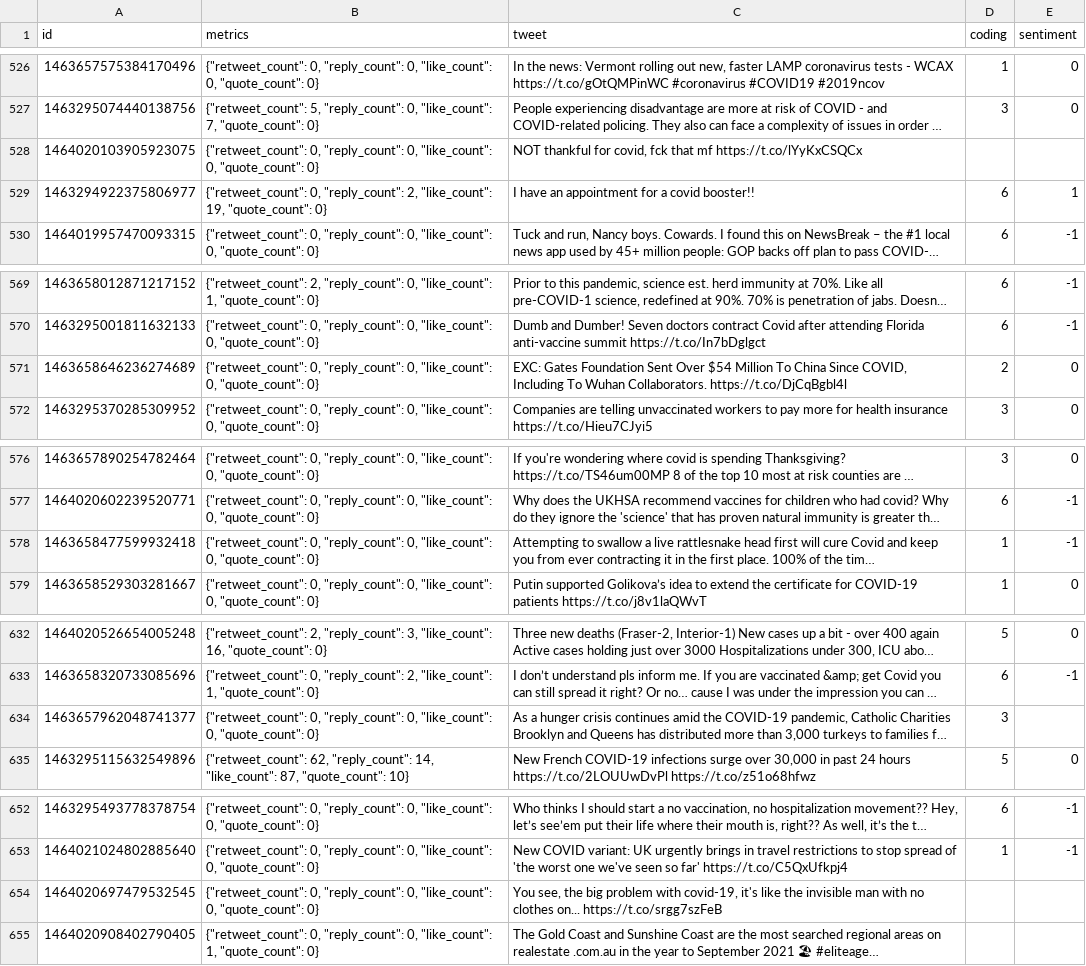
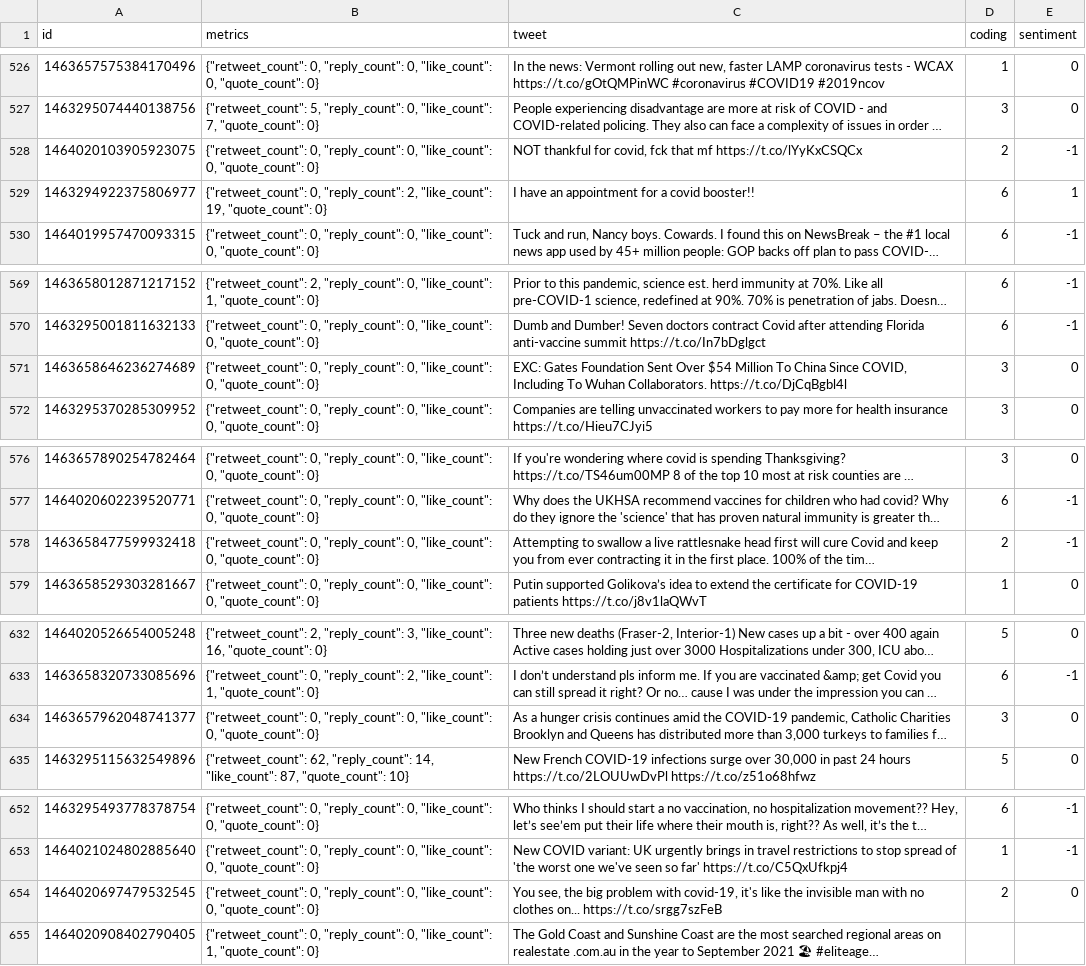
Before and after one commit to zcguan/comp598_fall2021_final_project, a TSV file: data/annotation_tweets.tsv, drawn as a sheet; only a part is shown, gaps mark what is left out; long unchanged cells end in …; the diff covers the shown part only; the diff names each change by its address in the sheet, - before the commit and + after, or states it on an @@ line.

```diff
--- a/data/annotation_tweets.tsv
+++ b/data/annotation_tweets.tsv
-D528 (coding): (empty)
+D528 (coding): 2
-E528 (sentiment): (empty)
+E528 (sentiment): -1
-D571 (coding): 2
+D571 (coding): 3
-D578 (coding): 1
+D578 (coding): 2
-E634 (sentiment): (empty)
+E634 (sentiment): 0
-D654 (coding): (empty)
+D654 (coding): 2
-E654 (sentiment): (empty)
+E654 (sentiment): 0
```
Also changed, not shown: 10 edited cells elsewhere in this file.
